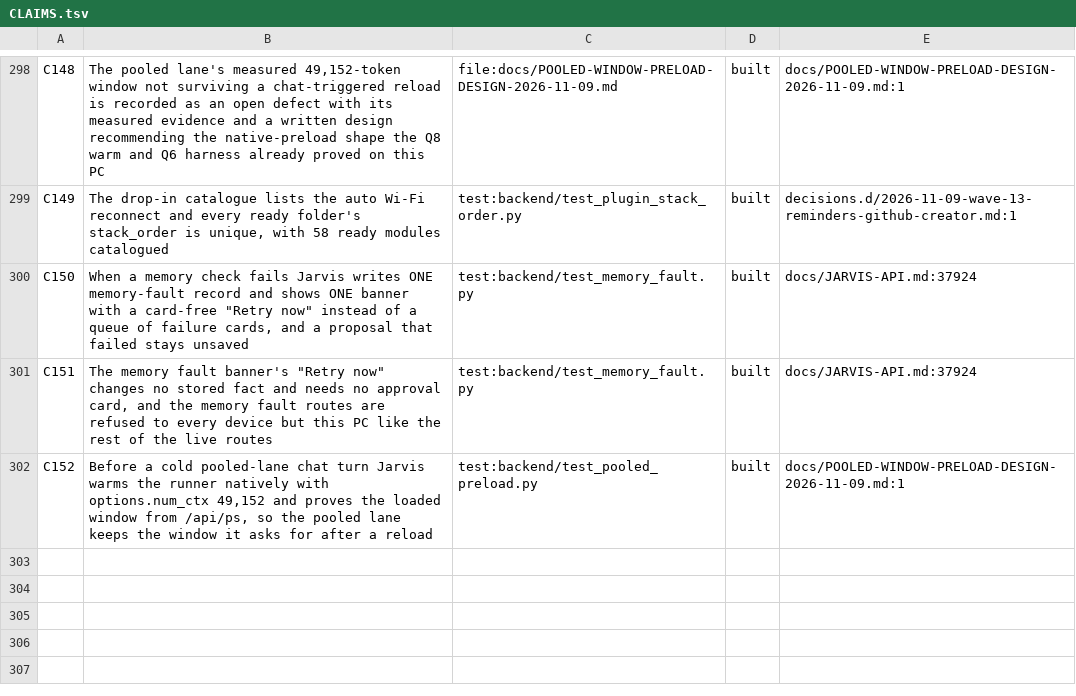
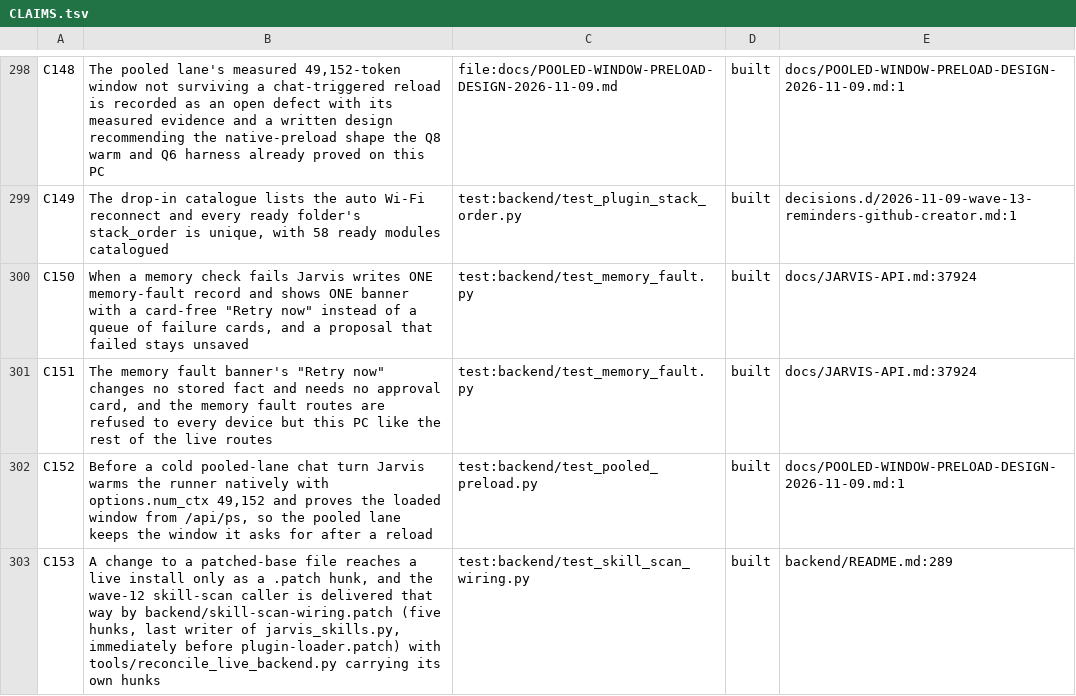
Before and after one commit to darknight11ish/Epic-Jarvis, a TSV file: docs/CLAIMS.tsv, drawn as a sheet; only a part is shown, gaps mark what is left out.

Commit message:
records(wave13): F5's live-delivery route gets its sentence in the one changelog and one decision bullet, claim C153, the About totals (251/238) and field-test row 7

```diff
--- a/docs/CLAIMS.tsv
+++ b/docs/CLAIMS.tsv
@@ -302 +302,2 @@ C151	The memory fault banner's "Retry now" changes no stored fact and needs no a
 C152	Before a cold pooled-lane chat turn Jarvis warms the runner natively with options.num_ctx 49,152 and proves the loaded window from /api/ps, so the pooled lane keeps the window it asks for after a reload	test:backend/test_pooled_preload.py	built	docs/POOLED-WINDOW-PRELOAD-DESIGN-2026-11-09.md:1
+C153	A change to a patched-base file reaches a live install only as a .patch hunk, and the wave-12 skill-scan caller is delivered that way by backend/skill-scan-wiring.patch (five hunks, last writer of jarvis_skills.py, immediately before plugin-loader.patch) with tools/reconcile_live_backend.py carrying its own hunks	test:backend/test_skill_scan_wiring.py	built	backend/README.md:289
```
Also changed, not shown: 5 other files.
